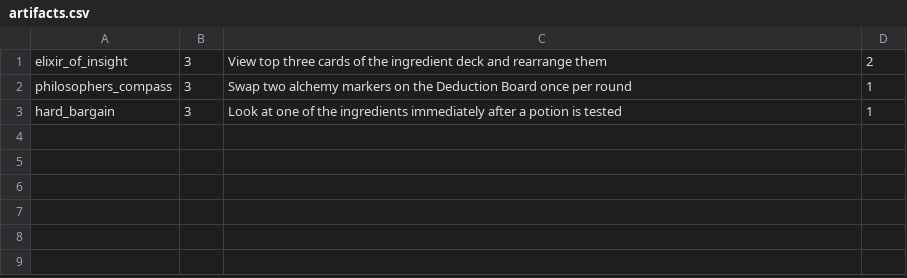
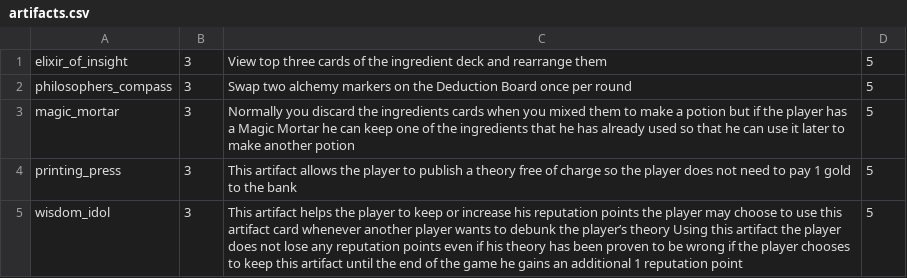
Before and after one commit to KU-Comp302-CizikCizik/KU_Alchemists, a CSV file: src/main/resources/artifacts.csv, drawn as a sheet.

Commit message:
refined use and buy artifact

```diff
--- a/src/main/resources/artifacts.csv
+++ b/src/main/resources/artifacts.csv
@@ -1,3 +1,5 @@
-elixir_of_insight,3,View top three cards of the ingredient deck and rearrange them,2
-philosophers_compass,3,Swap two alchemy markers on the Deduction Board once per round,1
-hard_bargain,3,Look at one of the ingredients immediately after a potion is tested,1
+elixir_of_insight,3,View top three cards of the ingredient deck and rearrange them,5
+philosophers_compass,3,Swap two alchemy markers on the Deduction Board once per round,5
+magic_mortar,3,Normally you discard the ingredients cards when you mixed them to make a potion but if the player has a Magic Mortar he can keep one of the ingredients that he has already used so that he can use it later to make another potion,5
+printing_press,3,This artifact allows the player to publish a theory free of charge so the player does not need to pay 1 gold to the bank,5
+wisdom_idol,3,This artifact helps the player to keep or increase his reputation points the player may choose to use this artifact card whenever another player wants to debunk the player’s theory Using this artifact the player does not lose any reputation points even if his theory has been proven to be wrong if the player chooses to keep this artifact until the end of the game he gains an additional 1 reputation point,5
```
Also changed, not shown: 12 other files.
